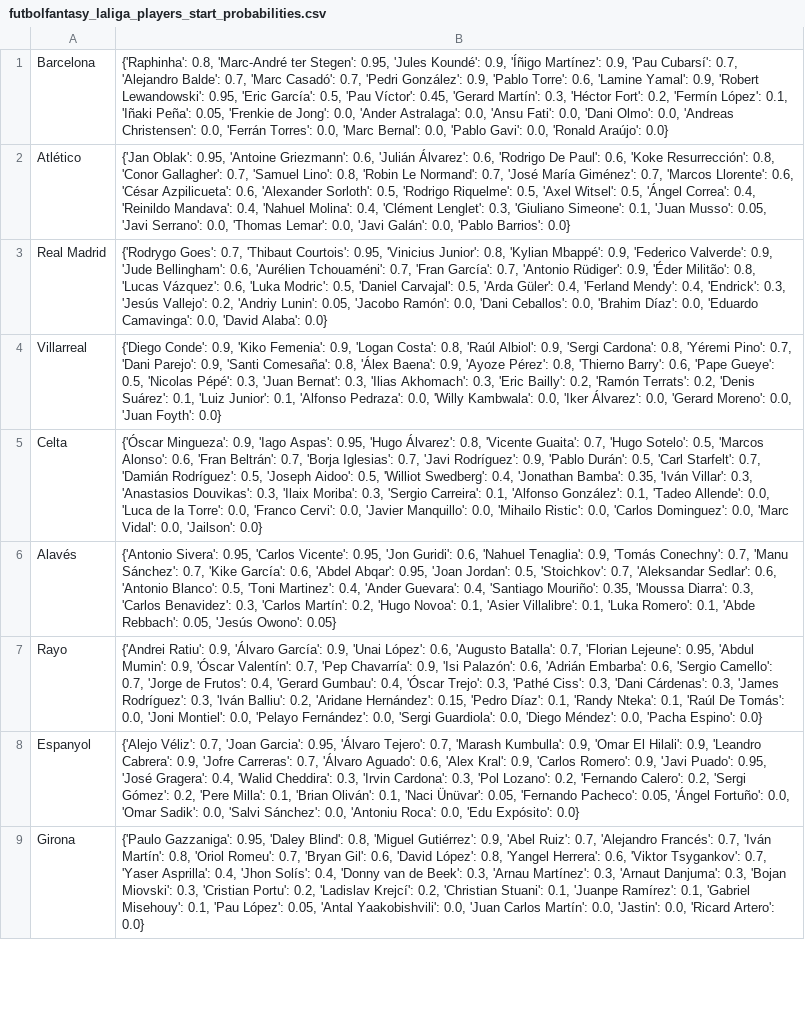
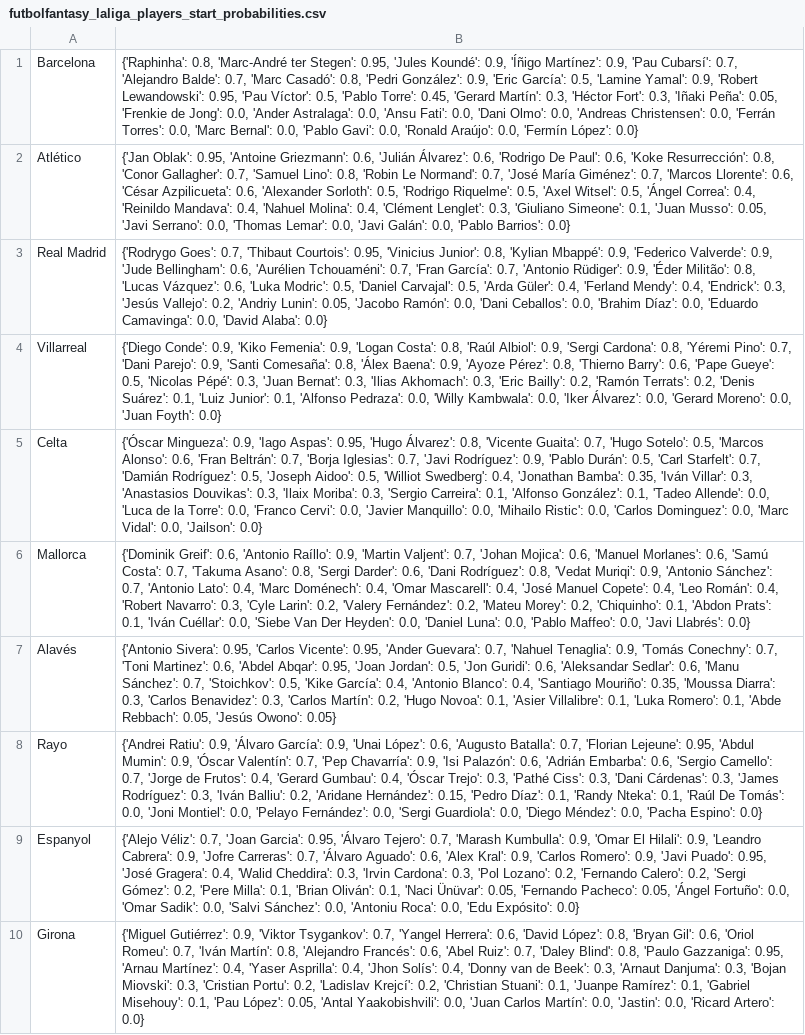
Before and after one commit to pabloroldan98/knapsack-football-formations, a CSV file: csv_files/futbolfantasy_laliga_players_start_probabilities.csv, drawn as a sheet; only a part is shown; addresses are those after the commit; the diff covers the shown part only; the diff names each change by its address in the sheet, - before the commit and + after, or states it on an @@ line.

```diff
--- a/csv_files/futbolfantasy_laliga_players_start_probabilities.csv
+++ b/csv_files/futbolfantasy_laliga_players_start_probabilities.csv
-B1: …'Marc Casadó': 0.7, 'Pedri González': 0.9, 'Pablo Torre': 0.6, 'Lamine Yamal': 0.9, 'Robert Lewandowski': 0.95, 'Eric García': 0.5, 'Pau Víctor': 0.45, 'Gerard Martín': 0.3, 'Héctor Fort': 0.2, 'Fermín López': 0.1, 'Iñaki Peña': 0.05, 'Frenkie de Jong': 0.0, 'Ander Astralaga': 0.0, 'Ansu Fati': 0.0, 'Dani Olmo': 0.0, 'Andreas Christensen': 0.0, 'Ferrán Torres': 0.0, 'Marc Bernal': 0.0, 'Pablo Gavi': 0.0, 'Ronald Araújo': 0.0}
+B1: …'Marc Casadó': 0.8, 'Pedri González': 0.9, 'Eric García': 0.5, 'Lamine Yamal': 0.9, 'Robert Lewandowski': 0.95, 'Pau Víctor': 0.5, 'Pablo Torre': 0.45, 'Gerard Martín': 0.3, 'Héctor Fort': 0.3, 'Iñaki Peña': 0.05, 'Frenkie de Jong': 0.0, 'Ander Astralaga': 0.0, 'Ansu Fati': 0.0, 'Dani Olmo': 0.0, 'Andreas Christensen': 0.0, 'Ferrán Torres': 0.0, 'Marc Bernal': 0.0, 'Pablo Gavi': 0.0, 'Ronald Araújo': 0.0, 'Fermín López': 0.0}
+row 6: Mallorca | {'Dominik Greif': 0.6, 'Antonio Raíllo': 0.9, 'Martin Valjent': 0.7, 'Johan Mojica': 0.6, 'Manuel Morlanes': 0.6, 'Samú Costa': 0.7, 'Takuma Asano': 0.8, 'Sergi Darder': 0.6, 'Dani Rodríguez': 0.8, 'Vedat Muriqi': 0.9, 'Antonio Sánchez': 0.7, 'Antonio Lato': 0.4, 'Marc Doménech': 0.4, 'Omar Mascarell': 0.4, 'José Manuel Copete': 0.4, 'Leo Román': 0.4, 'Robert Navarro': 0.3, 'Cyle Larin': 0.2, 'Valery Fernández': 0.2, 'Mateu Morey': 0.2, 'Chiquinho': 0.1, 'Abdon Prats': 0.1, 'Iván Cuéllar': 0.0, 'Siebe Van Der Heyden': 0.0, 'Daniel Luna': 0.0, 'Pablo Maffeo': 0.0, 'Javi Llabrés': 0.0}
-B7: …Vicente': 0.95, 'Jon Guridi': 0.6, 'Nahuel Tenaglia': 0.9, 'Tomás Conechny': 0.7, 'Manu Sánchez': 0.7, 'Kike García': 0.6, 'Abdel Abqar': 0.95, 'Joan Jordan': 0.5, 'Stoichkov': 0.7, 'Aleksandar Sedlar': 0.6, 'Antonio Blanco': 0.5, 'Toni Martinez': 0.4, 'Ander Guevara': 0.4, 'Santiago…
+B7: …Vicente': 0.95, 'Ander Guevara': 0.7, 'Nahuel Tenaglia': 0.9, 'Tomás Conechny': 0.7, 'Toni Martinez': 0.6, 'Abdel Abqar': 0.95, 'Joan Jordan': 0.5, 'Jon Guridi': 0.6, 'Aleksandar Sedlar': 0.6, 'Manu Sánchez': 0.7, 'Stoichkov': 0.5, 'Kike García': 0.4, 'Antonio Blanco': 0.4, 'Santiago…
-B10: {'Paulo Gazzaniga': 0.95, 'Daley Blind': 0.8, 'Miguel Gutiérrez': 0.9, 'Abel Ruiz': 0.7, 'Alejandro Francés': 0.7, 'Iván Martín': 0.8, 'Oriol Romeu': 0.7, 'Bryan Gil': 0.6, 'David López': 0.8, 'Yangel Herrera': 0.6, 'Viktor Tsygankov': 0.7, 'Yaser Asprilla': 0.4, 'Jhon Solís': 0.4, 'Donny van de Beek': 0.3, 'Arnau Martínez': 0.3, 'Arnaut…
+B10: {'Miguel Gutiérrez': 0.9, 'Viktor Tsygankov': 0.7, 'Yangel Herrera': 0.6, 'David López': 0.8, 'Bryan Gil': 0.6, 'Oriol Romeu': 0.7, 'Iván Martín': 0.8, 'Alejandro Francés': 0.6, 'Abel Ruiz': 0.7, 'Daley Blind': 0.8, 'Paulo Gazzaniga': 0.95, 'Arnau Martínez': 0.4, 'Yaser Asprilla': 0.4, 'Jhon Solís': 0.4, 'Donny van de Beek': 0.3, 'Arnaut…
```
Also changed, not shown: 1 removed row and 7 edited cells elsewhere in this file.
